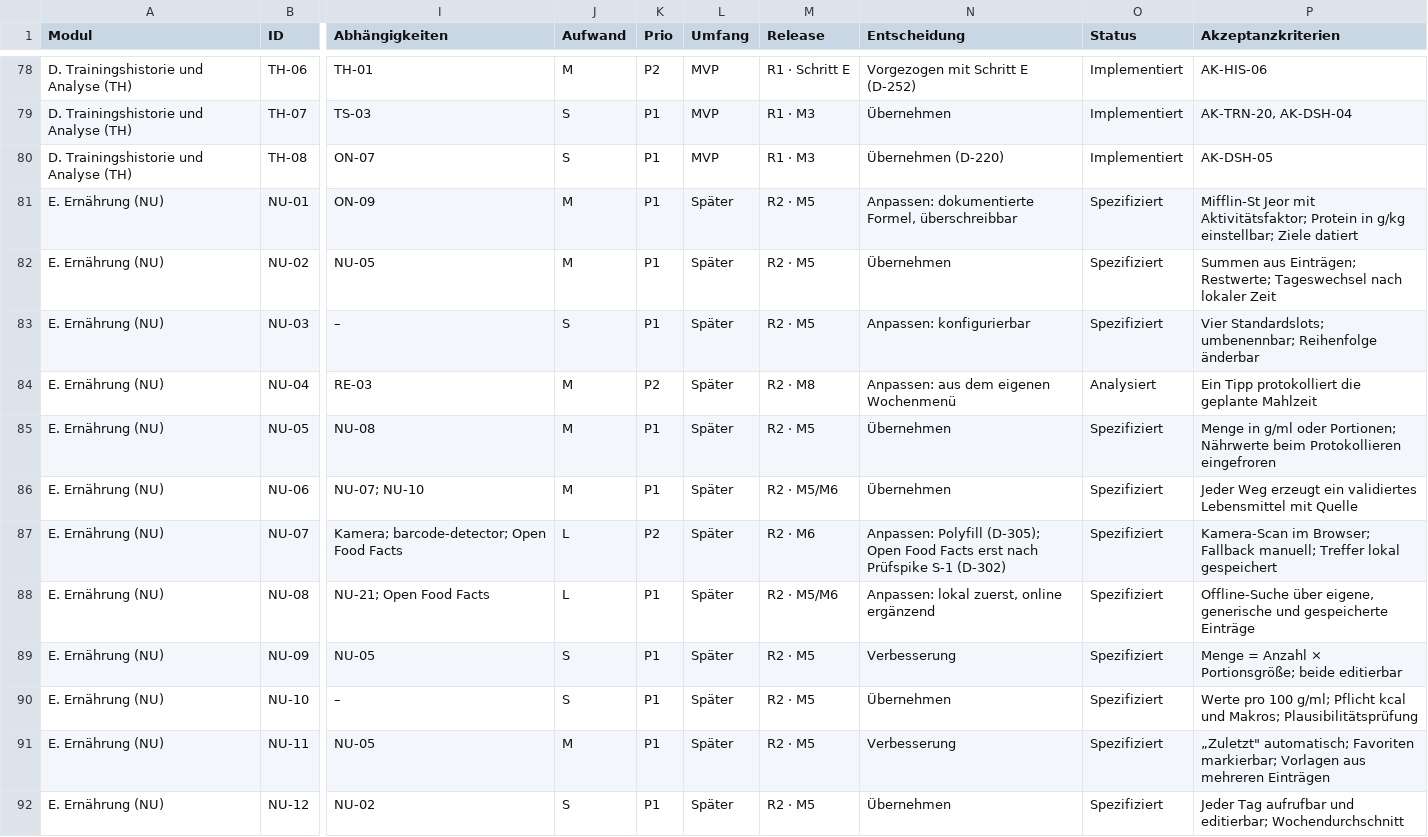
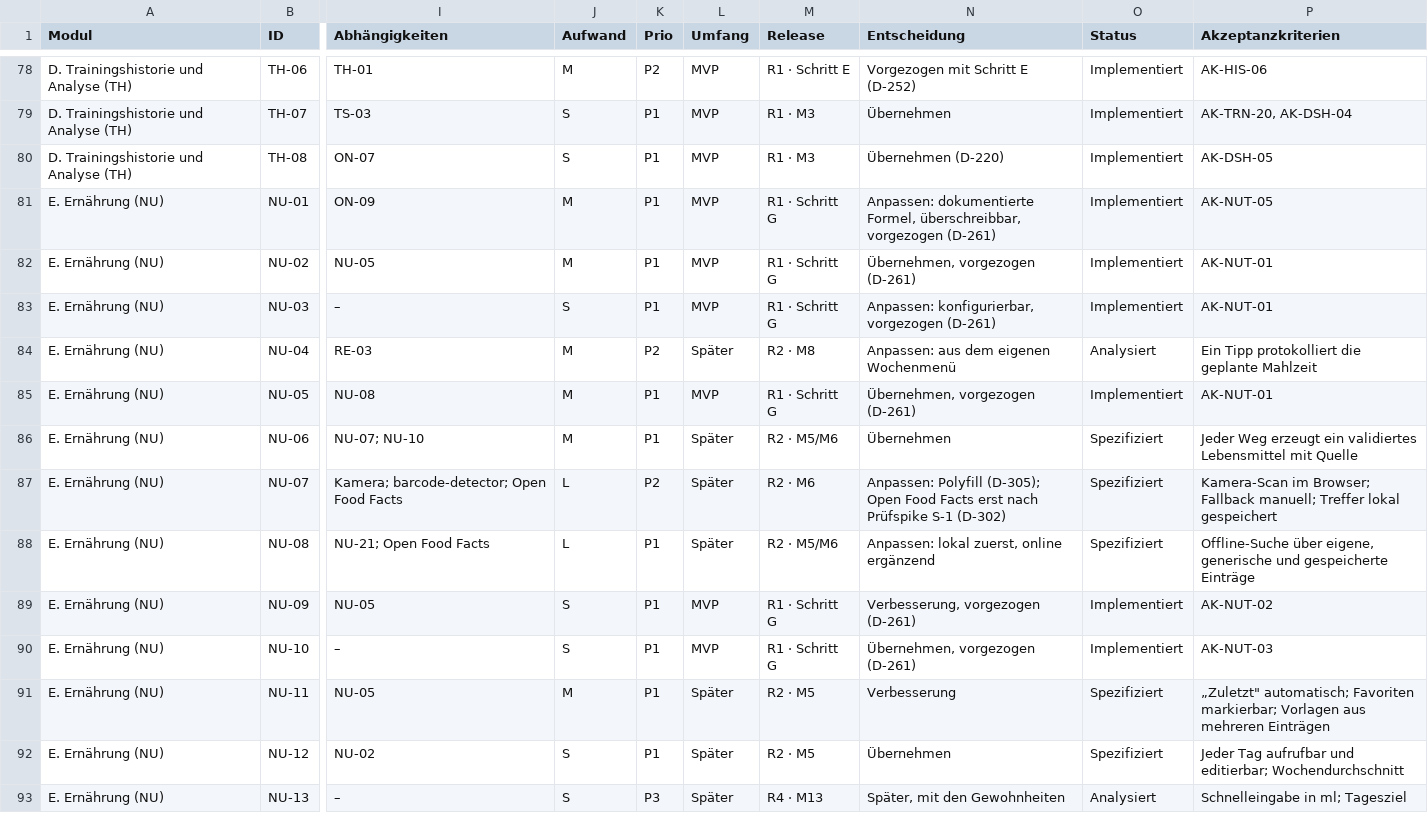
Before and after one commit to darad11/fitness-app, a CSV file: docs/feature-inventory.csv, drawn as a sheet; only a part is shown, gaps mark what is left out; the shorter side is filled out with more unchanged rows; the diff covers the shown part only; the diff names each change by its address in the sheet, - before the commit and + after, or states it on an @@ line.

```diff
--- a/docs/feature-inventory.csv
+++ b/docs/feature-inventory.csv
-L81:L83 (Umfang): Später
+L81:L83 (Umfang): MVP
-M81:M83 (Release): R2 · M5
+M81:M83 (Release): R1 · Schritt G
-N81 (Entscheidung): …dokumentierte Formel, überschreibbar
+N81 (Entscheidung): …dokumentierte Formel, überschreibbar, vorgezogen (D-261)
-O81:O83 (Status): Spezifiziert
+O81:O83 (Status): Implementiert
-P81 (Akzeptanzkriterien): Mifflin-St Jeor mit Aktivitätsfaktor; Protein in g/kg einstellbar; Ziele datiert
+P81 (Akzeptanzkriterien): AK-NUT-05
-N82 (Entscheidung): Übernehmen
+N82 (Entscheidung): Übernehmen, vorgezogen (D-261)
-P82 (Akzeptanzkriterien): Summen aus Einträgen; Restwerte; Tageswechsel nach lokaler Zeit
+P82 (Akzeptanzkriterien): AK-NUT-01
-N83 (Entscheidung): Anpassen: konfigurierbar
+N83 (Entscheidung): Anpassen: konfigurierbar, vorgezogen (D-261)
-P83 (Akzeptanzkriterien): Vier Standardslots; umbenennbar; Reihenfolge änderbar
+P83 (Akzeptanzkriterien): AK-NUT-01
-L85 (Umfang): Später
+L85 (Umfang): MVP
-M85 (Release): R2 · M5
+M85 (Release): R1 · Schritt G
-N85 (Entscheidung): Übernehmen
+N85 (Entscheidung): Übernehmen, vorgezogen (D-261)
-O85 (Status): Spezifiziert
+O85 (Status): Implementiert
-P85 (Akzeptanzkriterien): Menge in g/ml oder Portionen; Nährwerte beim Protokollieren eingefroren
+P85 (Akzeptanzkriterien): AK-NUT-01
-L89:L90 (Umfang): Später
+L89:L90 (Umfang): MVP
-M89:M90 (Release): R2 · M5
+M89:M90 (Release): R1 · Schritt G
-N89 (Entscheidung): Verbesserung
+N89 (Entscheidung): Verbesserung, vorgezogen (D-261)
-O89:O90 (Status): Spezifiziert
+O89:O90 (Status): Implementiert
-P89 (Akzeptanzkriterien): Menge = Anzahl × Portionsgröße; beide editierbar
+P89 (Akzeptanzkriterien): AK-NUT-02
-N90 (Entscheidung): Übernehmen
+N90 (Entscheidung): Übernehmen, vorgezogen (D-261)
-P90 (Akzeptanzkriterien): Werte pro 100 g/ml; Pflicht kcal und Makros; Plausibilitätsprüfung
+P90 (Akzeptanzkriterien): AK-NUT-03
```
Also changed, not shown: 30 edited cells elsewhere in this file, 47 other files.
